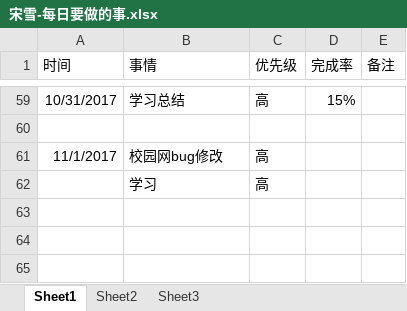
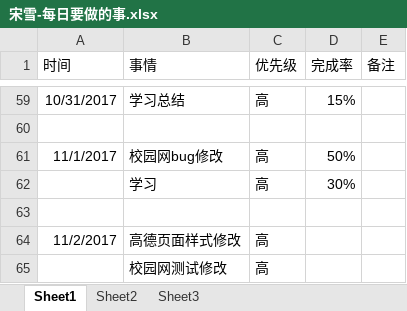
Before and after one commit to bird-start/eshop-doc, an Excel workbook: 交流管理/项目日报/宋雪-每日要做的事.xlsx, sheet Sheet1, drawn as a sheet; only a part is shown, gaps mark what is left out; values as stored, in another font and other column widths than the file's, no borders; the diff names each change by its address in the sheet, - before the commit and + after, or states it on an @@ line.

```diff
--- a/交流管理/项目日报/宋雪-每日要做的事.xlsx (sheet Sheet1)
+++ b/交流管理/项目日报/宋雪-每日要做的事.xlsx (sheet Sheet1)
-D61 (完成率): (empty)
+D61 (完成率): 50%
-D62 (完成率): (empty)
+D62 (完成率): 30%
+row 63: (empty)
+row 64: 11/2/2017 | 高德页面样式修改 | 高
+row 65:  | 校园网测试修改 | 高
```
Also changed, not shown: 交流管理/项目日报/尹魏方-每日要做的事.xlsx.
